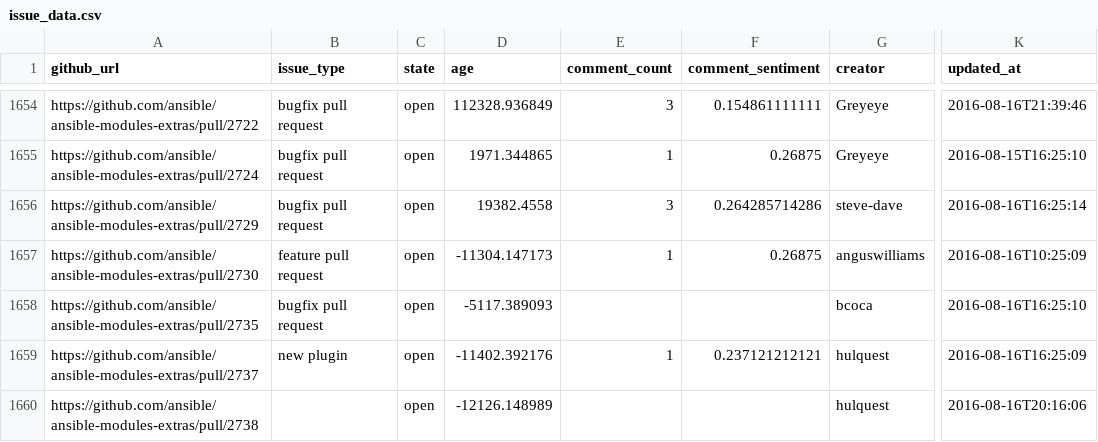
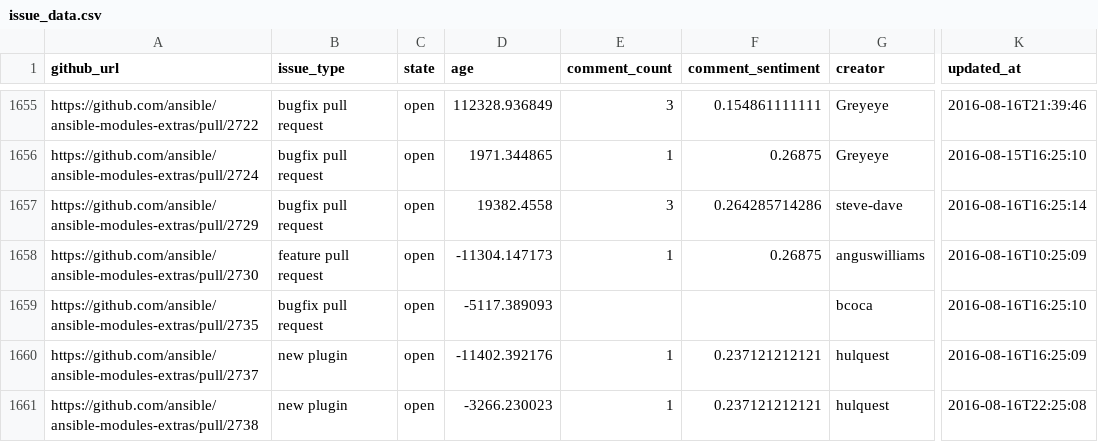
Before and after one commit to jctanner/jctanner.github.io, a CSV file: ansible/open/issue_data.csv, drawn as a sheet; only a part is shown, gaps mark what is left out; addresses are those after the commit; the diff covers the shown part only; the diff names each change by its address in the sheet, - before the commit and + after, or states it on an @@ line.

Commit message:
new data

```diff
--- a/ansible/open/issue_data.csv
+++ b/ansible/open/issue_data.csv
-B1661 (issue_type): (empty)
+B1661 (issue_type): new plugin
-D1661 (age): -12126.148989
+D1661 (age): -3266.230023
-E1661 (comment_count): (empty)
+E1661 (comment_count): 1
-F1661 (comment_sentiment): (empty)
+F1661 (comment_sentiment): 0.237121212121
-K1661 (updated_at): 2016-08-16T20:16:06
+K1661 (updated_at): 2016-08-16T22:25:08
```
Also changed, not shown: 1 added row and 39 edited cells elsewhere in this file, ansible/stats/repostats.csv, 16 other files.
